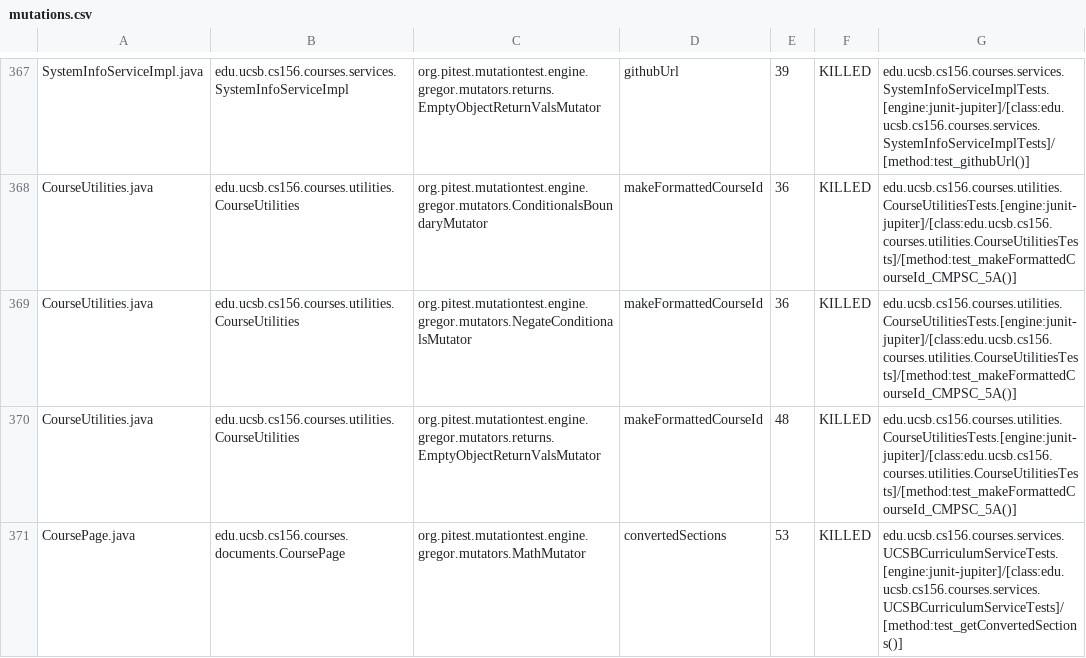
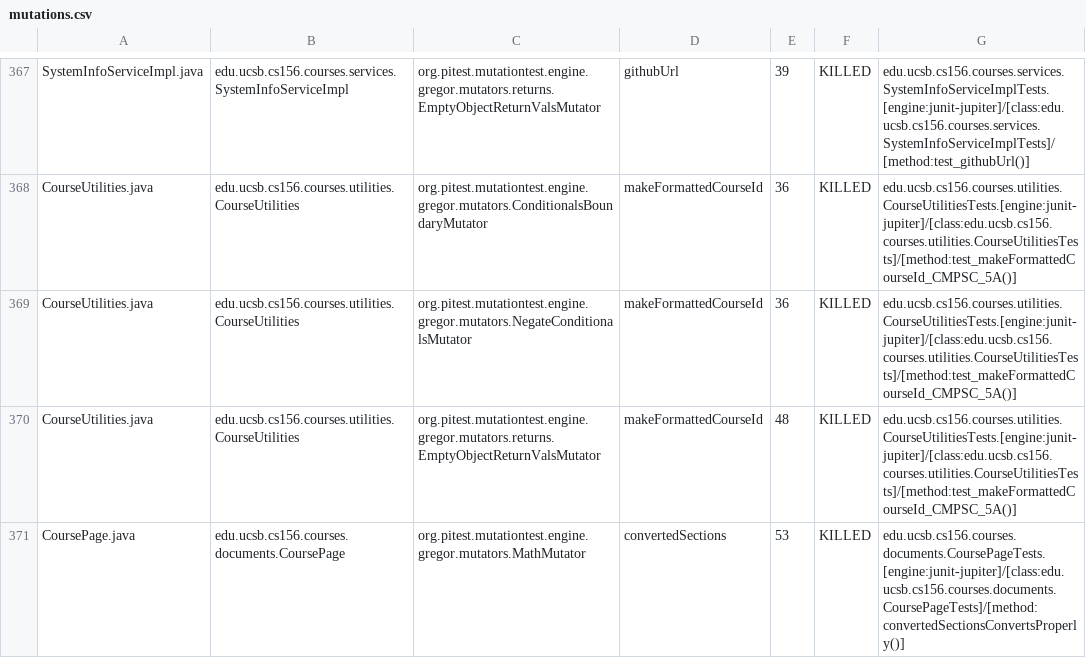
Before and after one commit to ucsb-cs156-f24/proj-courses-f24-01, a CSV file: prs/32/pitest/mutations.csv, drawn as a sheet; only a part is shown, gaps mark what is left out; the diff covers the shown part only.

Commit message:
Deploying to gh-pages from @ ucsb-cs156-f24/proj-courses-f24-01@41112523e0a634bfa85250ae9d366d364b9fd630 🚀

```diff
--- a/prs/32/pitest/mutations.csv
+++ b/prs/32/pitest/mutations.csv
@@ -370,2 +370,2 @@ CourseUtilities.java,edu.ucsb.cs156.courses.utilities.CourseUtilities,org.pitest
 CourseUtilities.java,edu.ucsb.cs156.courses.utilities.CourseUtilities,org.pitest.mutationtest.engine.gregor.mutators.returns.EmptyObjectReturnValsMutator,makeFormattedCourseId,48,KILLED,edu.ucsb.cs156.courses.utilities.CourseUtilitiesTests.[engine:junit-jupiter]/[class:edu.ucsb.cs156.courses.utilities.CourseUtilitiesTests]/[method:test_makeFormattedCourseId_CMPSC_5A()]
-CoursePage.java,edu.ucsb.cs156.courses.documents.CoursePage,org.pitest.mutationtest.engine.gregor.mutators.MathMutator,convertedSections,53,KILLED,edu.ucsb.cs156.courses.services.UCSBCurriculumServiceTests.[engine:junit-jupiter]/[class:edu.ucsb.cs156.courses.services.UCSBCurriculumServiceTests]/[method:test_getConvertedSections()]
+CoursePage.java,edu.ucsb.cs156.courses.documents.CoursePage,org.pitest.mutationtest.engine.gregor.mutators.MathMutator,convertedSections,53,KILLED,edu.ucsb.cs156.courses.documents.CoursePageTests.[engine:junit-jupiter]/[class:edu.ucsb.cs156.courses.documents.CoursePageTests]/[method:convertedSectionsConvertsProperly()]
```
Also changed, not shown: 58 edited cells elsewhere in this file, 38 other files.
